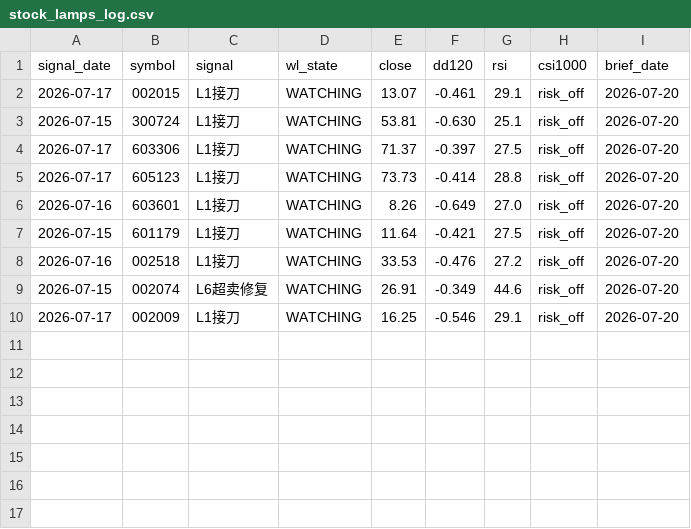
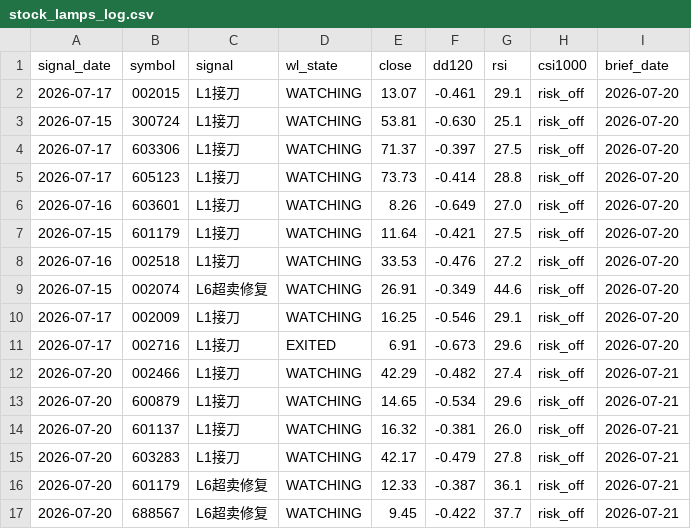
Before and after one commit to Hsabella/Stock, a CSV file: results/brief/stock_lamps_log.csv, drawn as a sheet.

```diff
--- a/results/brief/stock_lamps_log.csv
+++ b/results/brief/stock_lamps_log.csv
@@ -10 +10,8 @@ signal_date,symbol,signal,wl_state,close,dd120,rsi,csi1000,brief_date
 2026-07-17,002009,L1接刀,WATCHING,16.25,-0.546,29.1,risk_off,2026-07-20
+2026-07-17,002716,L1接刀,EXITED,6.91,-0.673,29.6,risk_off,2026-07-20
+2026-07-20,002466,L1接刀,WATCHING,42.29,-0.482,27.4,risk_off,2026-07-21
+2026-07-20,600879,L1接刀,WATCHING,14.65,-0.534,29.6,risk_off,2026-07-21
+2026-07-20,601137,L1接刀,WATCHING,16.32,-0.381,26.0,risk_off,2026-07-21
+2026-07-20,603283,L1接刀,WATCHING,42.17,-0.479,27.8,risk_off,2026-07-21
+2026-07-20,601179,L6超卖修复,WATCHING,12.33,-0.387,36.1,risk_off,2026-07-21
+2026-07-20,688567,L6超卖修复,WATCHING,9.45,-0.422,37.7,risk_off,2026-07-21
```
Also changed, not shown: results/brief/lights_log.csv, results/brief/signal_log.csv, 2 other files.
